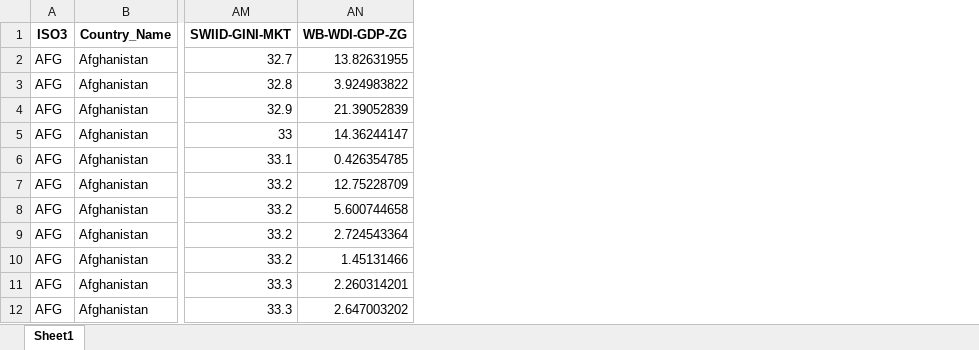
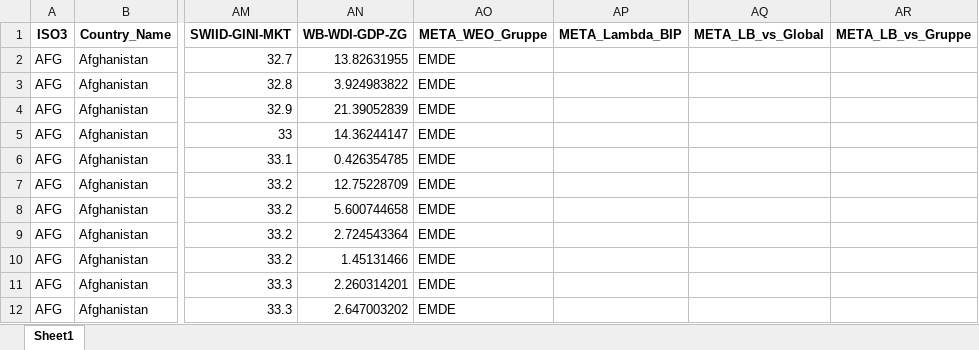
Before and after one commit to MaierMax/Explaining-Well-Being, an Excel workbook: Created DBs/Cleaned DBs/cleaned_database.xlsx, sheet Sheet1, drawn as a sheet; only a part is shown, gaps mark what is left out; values as stored, in another font and other column widths than the file's, no borders; the diff names each change by its address in the sheet, - before the commit and + after, or states it on an @@ line.

Commit message:
changed db names and slight tweaks

```diff
--- a/Created DBs/Cleaned DBs/cleaned_database.xlsx (sheet Sheet1)
+++ b/Created DBs/Cleaned DBs/cleaned_database.xlsx (sheet Sheet1)
+column AO (META_WEO_Gruppe), rows 2-12: all EMDE
+column AP (META_Lambda_BIP), empty
+column AQ (META_LB_vs_Global), empty
+column AR (META_LB_vs_Gruppe), empty
```
Also changed, not shown: code/Created Files for Analysis/classification_coverage_overview.xlsx, 3 other files.
